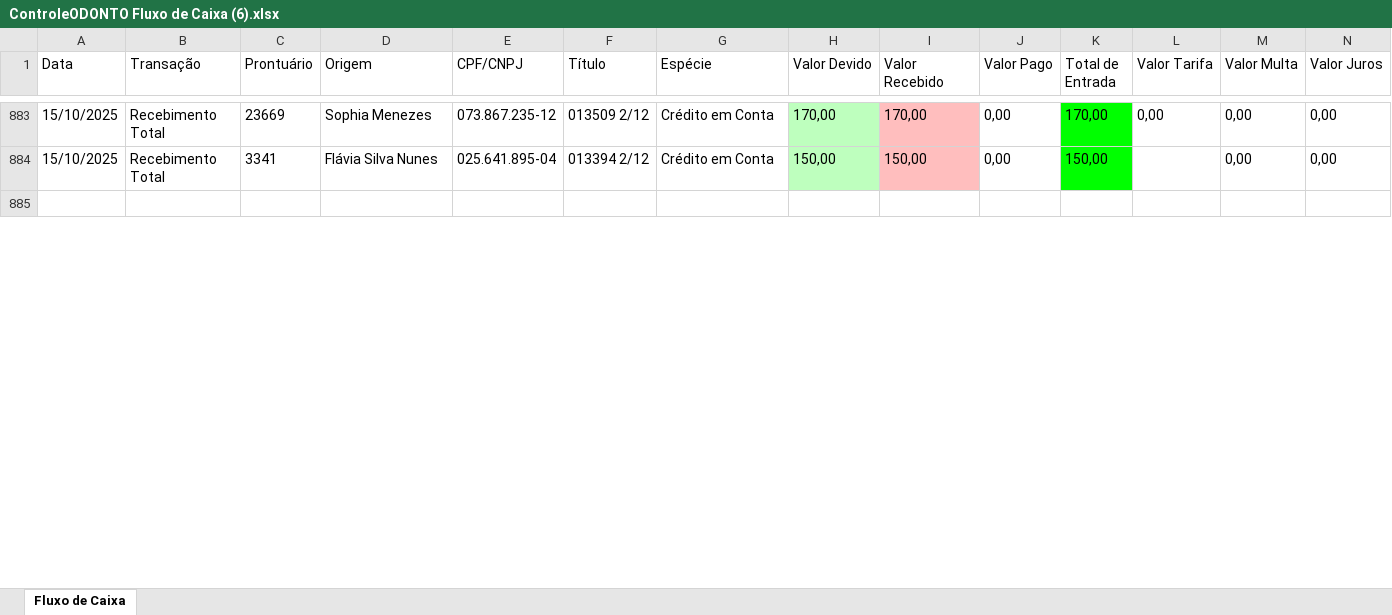
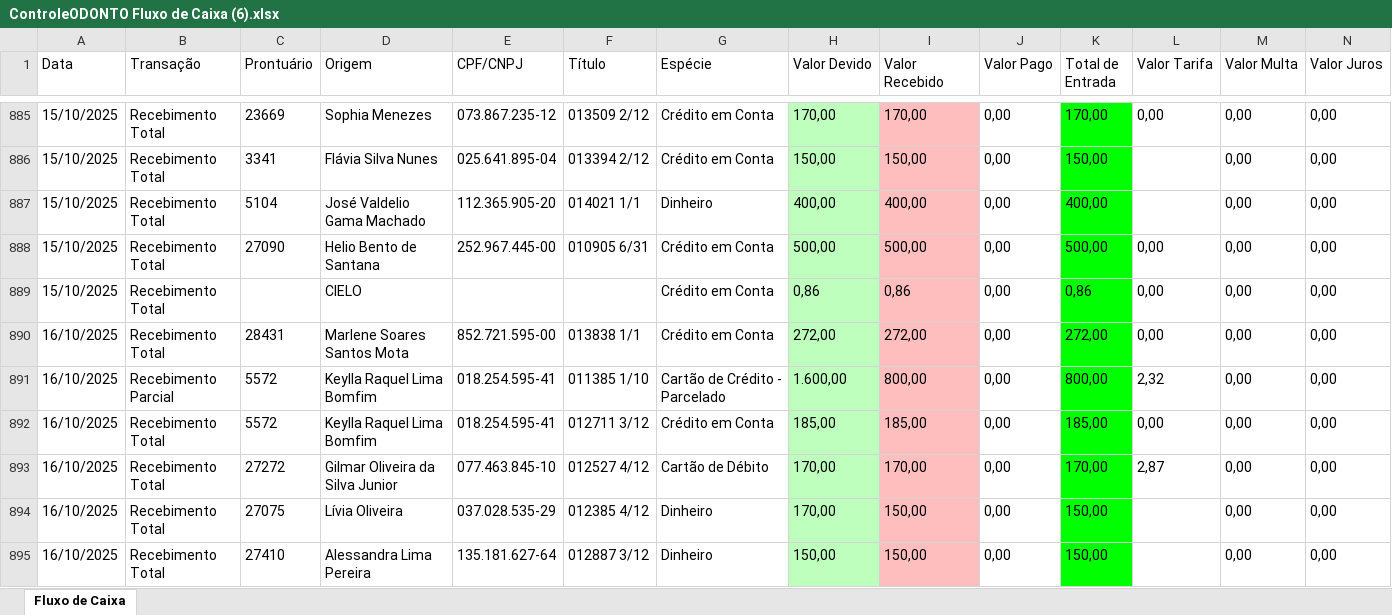
Before and after one commit to ZyonDevelopment/automacoes_codonto, an Excel workbook: downloads/ControleODONTO Fluxo de Caixa (6).xlsx, sheet Fluxo de Caixa, drawn as a sheet; only a part is shown, gaps mark what is left out; the shorter side is filled out with more unchanged rows; values as stored, in another font and other column widths than the file's, no borders; table styles not drawn; rows hold the shown columns only; the diff covers the shown part only; the diff names each change by its address in the sheet, - before the commit and + after, or states it on an @@ line.

```diff
--- a/downloads/ControleODONTO Fluxo de Caixa (6).xlsx (sheet Fluxo de Caixa)
+++ b/downloads/ControleODONTO Fluxo de Caixa (6).xlsx (sheet Fluxo de Caixa)
+row 887: 15/10/2025 | Recebimento Total | 5104 | José Valdelio Gama Machado | 112.365.905-20 | 014021 1/1 | Dinheiro | 400,00 | 400,00 | 0,00 | 400,00 |  | 0,00 | 0,00
+row 888: 15/10/2025 | Recebimento Total | 27090 | Helio Bento de Santana | 252.967.445-00 | 010905 6/31 | Crédito em Conta | 500,00 | 500,00 | 0,00 | 500,00 | 0,00 | 0,00 | 0,00
+row 889: 15/10/2025 | Recebimento Total |  | CIELO |  |  | Crédito em Conta | 0,86 | 0,86 | 0,00 | 0,86 | 0,00 | 0,00 | 0,00
+row 890: 16/10/2025 | Recebimento Total | 28431 | Marlene Soares Santos Mota | 852.721.595-00 | 013838 1/1 | Crédito em Conta | 272,00 | 272,00 | 0,00 | 272,00 | 0,00 | 0,00 | 0,00
+row 891: 16/10/2025 | Recebimento Parcial | 5572 | Keylla Raquel Lima Bomfim | 018.254.595-41 | 011385 1/10 | Cartão de Crédito - Parcelado | 1.600,00 | 800,00 | 0,00 | 800,00 | 2,32 | 0,00 | 0,00
+row 892: 16/10/2025 | Recebimento Total | 5572 | Keylla Raquel Lima Bomfim | 018.254.595-41 | 012711 3/12 | Crédito em Conta | 185,00 | 185,00 | 0,00 | 185,00 | 0,00 | 0,00 | 0,00
+row 893: 16/10/2025 | Recebimento Total | 27272 | Gilmar Oliveira da Silva Junior | 077.463.845-10 | 012527 4/12 | Cartão de Débito | 170,00 | 170,00 | 0,00 | 170,00 | 2,87 | 0,00 | 0,00
+row 894: 16/10/2025 | Recebimento Total | 27075 | Lívia Oliveira | 037.028.535-29 | 012385 4/12 | Dinheiro | 170,00 | 150,00 | 0,00 | 150,00 |  | 0,00 | 0,00
+row 895: 16/10/2025 | Recebimento Total | 27410 | Alessandra Lima Pereira | 135.181.627-64 | 012887 3/12 | Dinheiro | 150,00 | 150,00 | 0,00 | 150,00 |  | 0,00 | 0,00
```
Also changed, not shown: 47 added rows and 20 edited cells elsewhere in this sheet, downloads/ControleODONTO Fluxo de Caixa (10).xlsx, downloads/ControleODONTO Fluxo de Caixa (11).xlsx, 30 other files.
